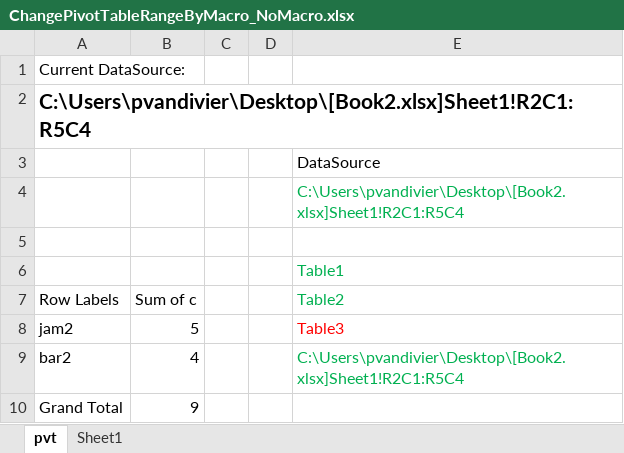
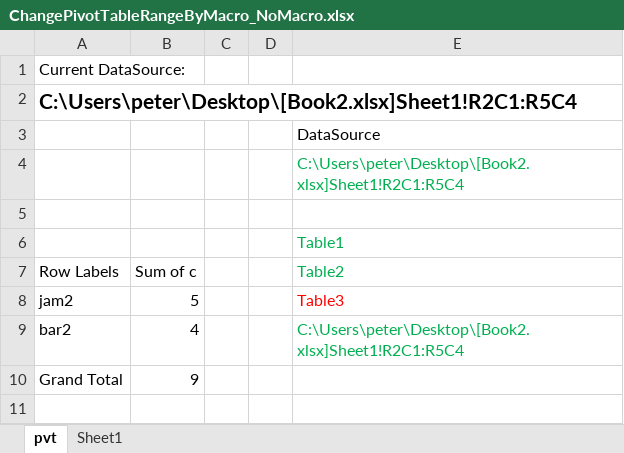
Before and after one commit to petervandivier/hello-world, an Excel workbook: StackOverflowMisc/ChangePivotTableRangeByMacro_NoMacro.xlsx, sheet pvt, drawn as a sheet; values as stored, in another font and other column widths than the file's, no borders; charts and pictures not drawn; the diff names each change by its address in the sheet, - before the commit and + after, or states it on an @@ line.

```diff
--- a/StackOverflowMisc/ChangePivotTableRangeByMacro_NoMacro.xlsx (sheet pvt)
+++ b/StackOverflowMisc/ChangePivotTableRangeByMacro_NoMacro.xlsx (sheet pvt)
-A2 (Row Labels): C:\Users\pvandivier\Desktop\[Book2.xlsx]Sheet1!R2C1:R5C4
+A2 (Row Labels): C:\Users\peter\Desktop\[Book2.xlsx]Sheet1!R2C1:R5C4
-E4 (Table2): C:\Users\pvandivier\Desktop\[Book2.xlsx]Sheet1!R2C1:R5C4
+E4 (Table2): C:\Users\peter\Desktop\[Book2.xlsx]Sheet1!R2C1:R5C4
-E9 (Table2): C:\Users\pvandivier\Desktop\[Book2.xlsx]Sheet1!R2C1:R5C4
+E9 (Table2): C:\Users\peter\Desktop\[Book2.xlsx]Sheet1!R2C1:R5C4
```
Also changed, not shown: charts or pictures, StackOverflowMisc/ChangePivotTableRangeByMacro.xlsm, 2 other files.
